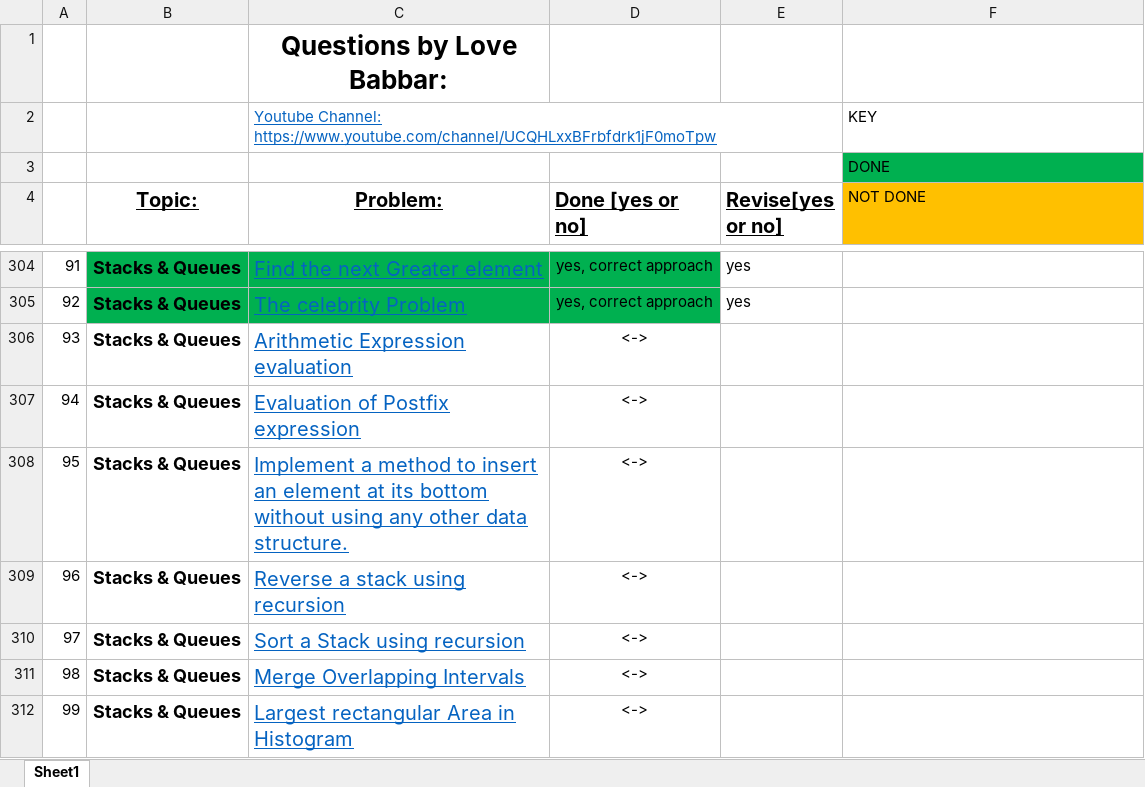
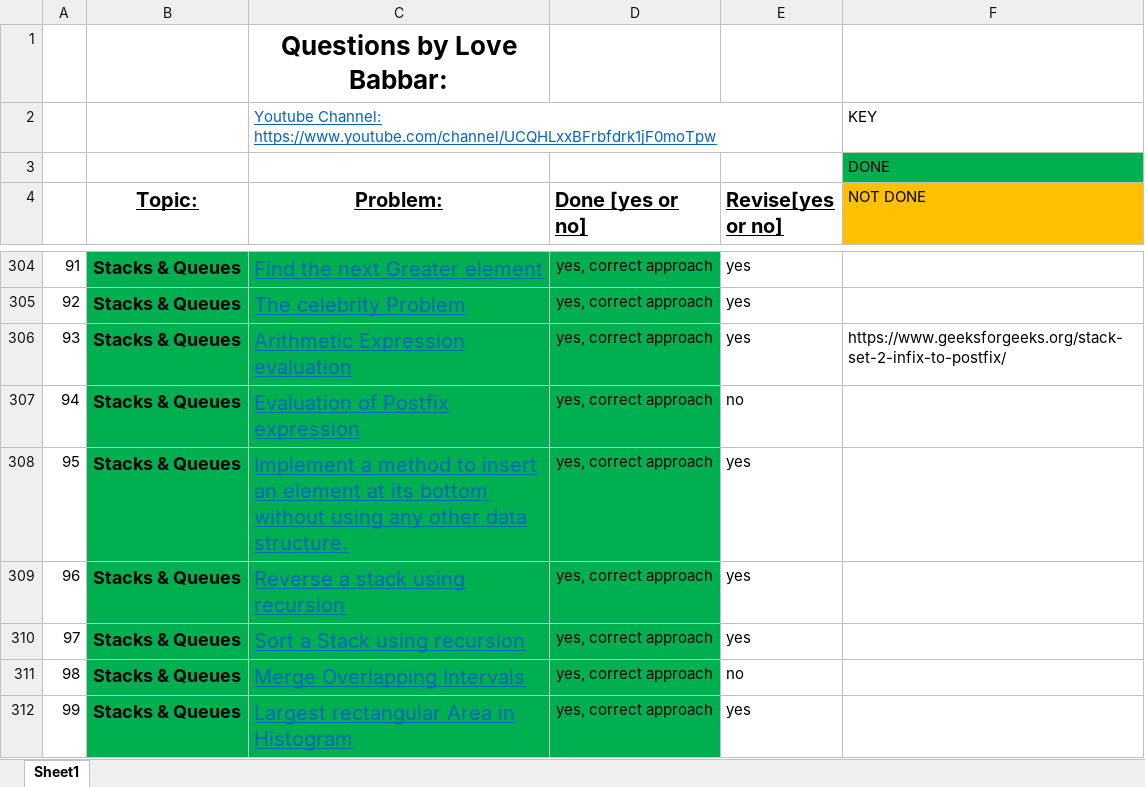
Before and after one commit to yashrajsingh11/DSA_Practice, an Excel workbook: FINAL450.xlsx, sheet Sheet1, drawn as a sheet; only a part is shown, gaps mark what is left out; values as stored, in another font and other column widths than the file's, no borders; the diff covers the shown part only; the diff names each change by its address in the sheet, - before the commit and + after, or states it on an @@ line.

Commit message:
Added DS-Stack

```diff
--- a/FINAL450.xlsx (sheet Sheet1)
+++ b/FINAL450.xlsx (sheet Sheet1)
-B306:D312 fill: none
+B306:D312 fill: #00B050
-D306:D312 (Done [yes or no]): <->
+D306:D312 (Done [yes or no]): yes, correct approach
-E306 (Revise[yes or no]): (empty)
+E306 (Revise[yes or no]): yes
-F306 (NOT DONE): (empty)
+F306 (NOT DONE): https://www.geeksforgeeks.org/stack-set-2-infix-to-postfix/
-E307 (Revise[yes or no]): (empty)
+E307 (Revise[yes or no]): no
-E308:E310 (Revise[yes or no]): (empty)
+E308:E310 (Revise[yes or no]): yes
-E311 (Revise[yes or no]): (empty)
+E311 (Revise[yes or no]): no
-E312 (Revise[yes or no]): (empty)
+E312 (Revise[yes or no]): yes
```
Also changed, not shown: 12 edited cells and cell formats elsewhere in this sheet, 16 other files.
